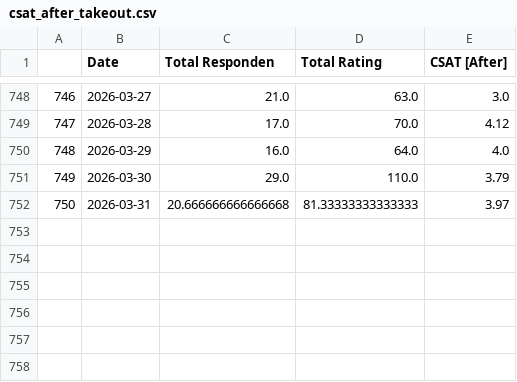
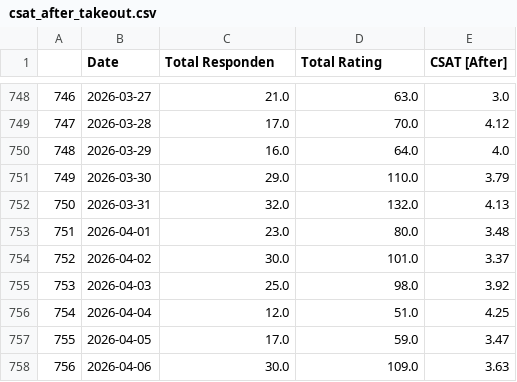
Before and after one commit to keisezrggx/ai_dashboard, a CSV file: dataset_kula/csat_after_takeout.csv, drawn as a sheet; only a part is shown, gaps mark what is left out.

```diff
--- a/dataset_kula/csat_after_takeout.csv
+++ b/dataset_kula/csat_after_takeout.csv
@@ -751,2 +751,8 @@
 749,2026-03-30,29.0,110.0,3.79
-750,2026-03-31,20.666666666666668,81.33333333333333,3.97
+750,2026-03-31,32.0,132.0,4.13
+751,2026-04-01,23.0,80.0,3.48
+752,2026-04-02,30.0,101.0,3.37
+753,2026-04-03,25.0,98.0,3.92
+754,2026-04-04,12.0,51.0,4.25
+755,2026-04-05,17.0,59.0,3.47
+756,2026-04-06,30.0,109.0,3.63
```
Also changed, not shown: dataset_kula/csat_before_takeout.csv, dataset_kula/csat_takeout.csv, 7 other files.
